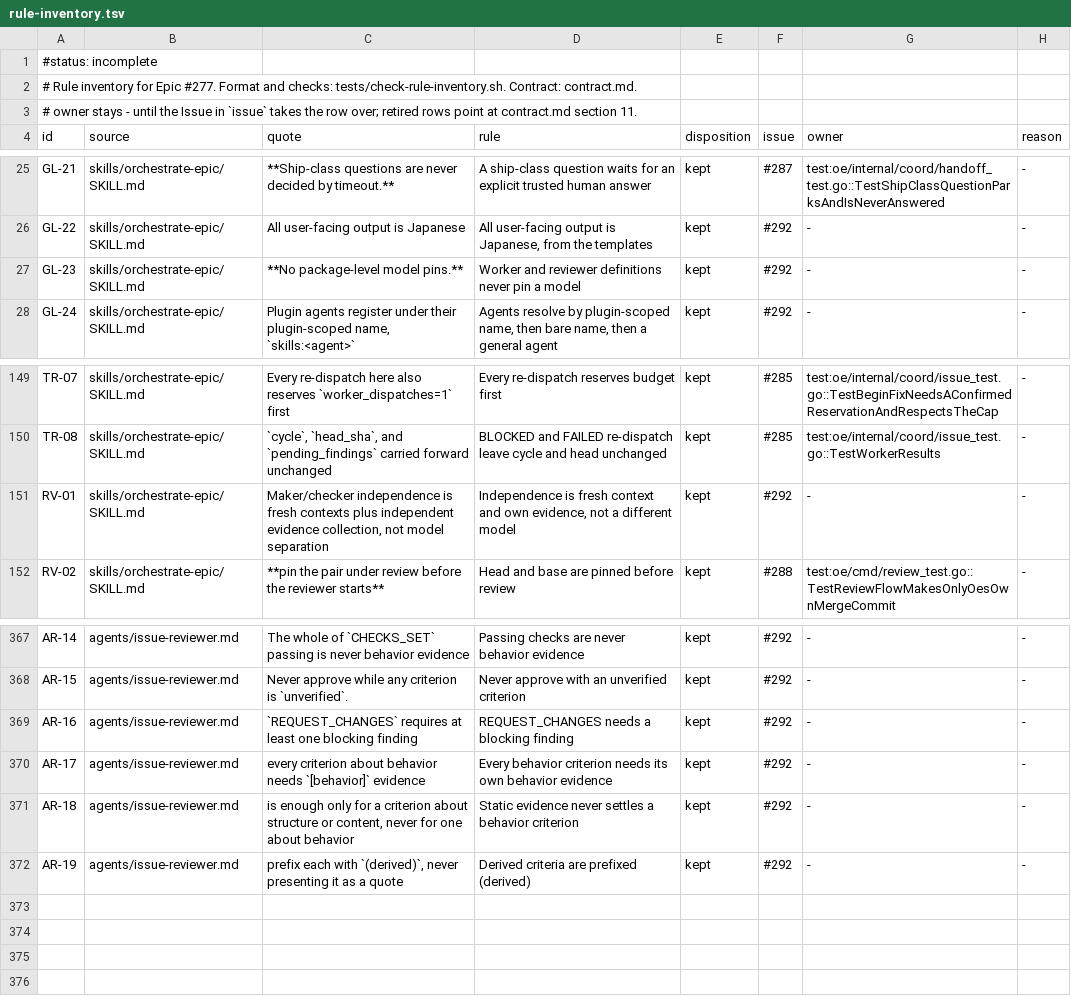
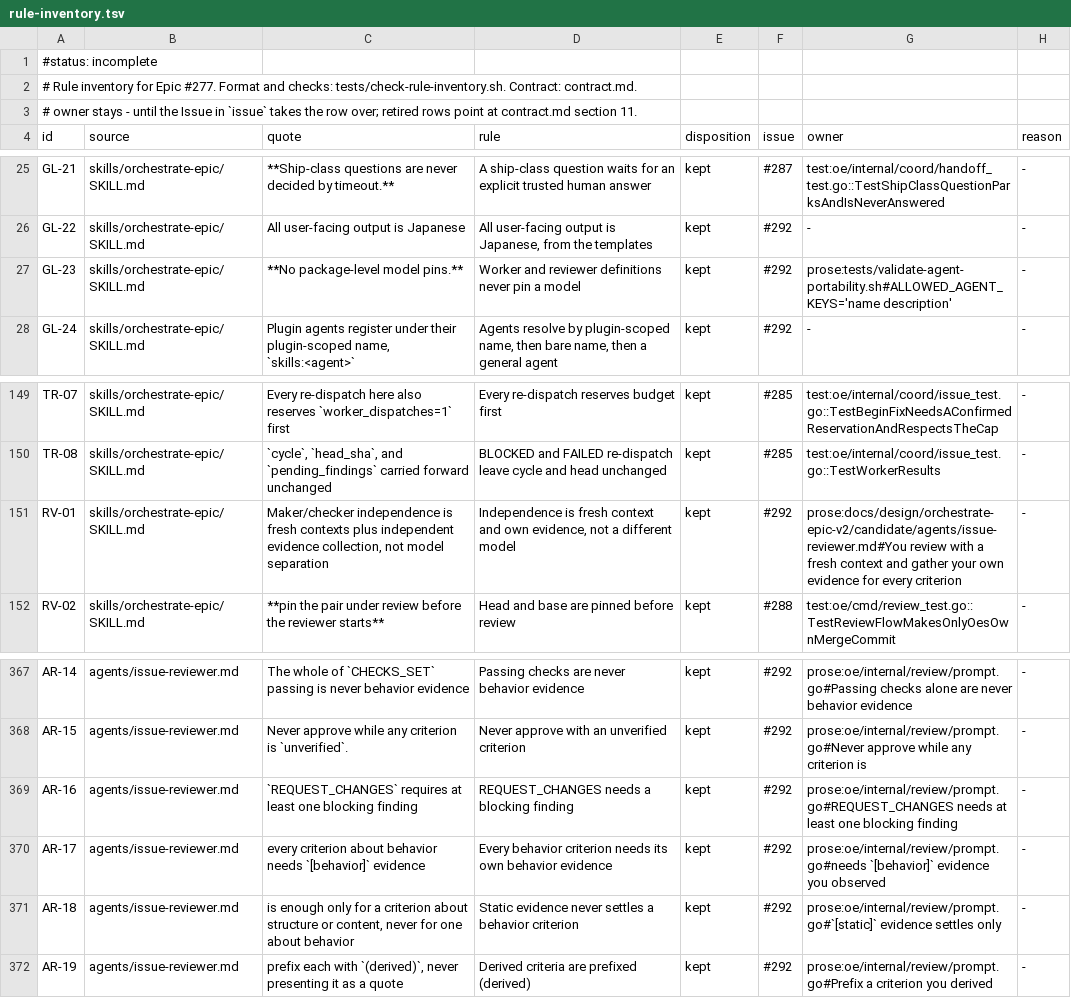
Before and after one commit to maro114510/skills, a TSV file: docs/design/orchestrate-epic-v2/rule-inventory.tsv, drawn as a sheet; only a part is shown, gaps mark what is left out; the diff covers the shown part only; the diff names each change by its address in the sheet, - before the commit and + after, or states it on an @@ line.

Commit message:
feat(orchestrate-epic): add the candidate reviewer and own the agent rules in the inventory
- The reviewer's prompt already carries its standing rules, so the agent file holds only the judgment the prompt leaves out and the inventory points the rest at the prompt.
- The 31 rows of the worker, the reviewer, and the model-pin rule now name where the candidate or the validator holds them.
- The guard runs on every PR beside the inventory check, since the inventory's owners point into the candidate.

Related #292

```diff
--- a/docs/design/orchestrate-epic-v2/rule-inventory.tsv
+++ b/docs/design/orchestrate-epic-v2/rule-inventory.tsv
-G27 (owner): -
+G27 (owner): prose:tests/validate-agent-portability.sh#ALLOWED_AGENT_KEYS='name description'
-G151 (owner): -
+G151 (owner): prose:docs/design/orchestrate-epic-v2/candidate/agents/issue-reviewer.md#You review with a fresh context and gather your own evidence for every criterion
-G367 (owner): -
+G367 (owner): prose:oe/internal/review/prompt.go#Passing checks alone are never behavior evidence
-G368 (owner): -
+G368 (owner): prose:oe/internal/review/prompt.go#Never approve while any criterion is
-G369 (owner): -
+G369 (owner): prose:oe/internal/review/prompt.go#REQUEST_CHANGES needs at least one blocking finding
-G370 (owner): -
+G370 (owner): prose:oe/internal/review/prompt.go#needs `[behavior]` evidence you observed
-G371 (owner): -
+G371 (owner): prose:oe/internal/review/prompt.go#`[static]` evidence settles only
-G372 (owner): -
+G372 (owner): prose:oe/internal/review/prompt.go#Prefix a criterion you derived
```
Also changed, not shown: 22 edited cells elsewhere in this file, 4 other files.
